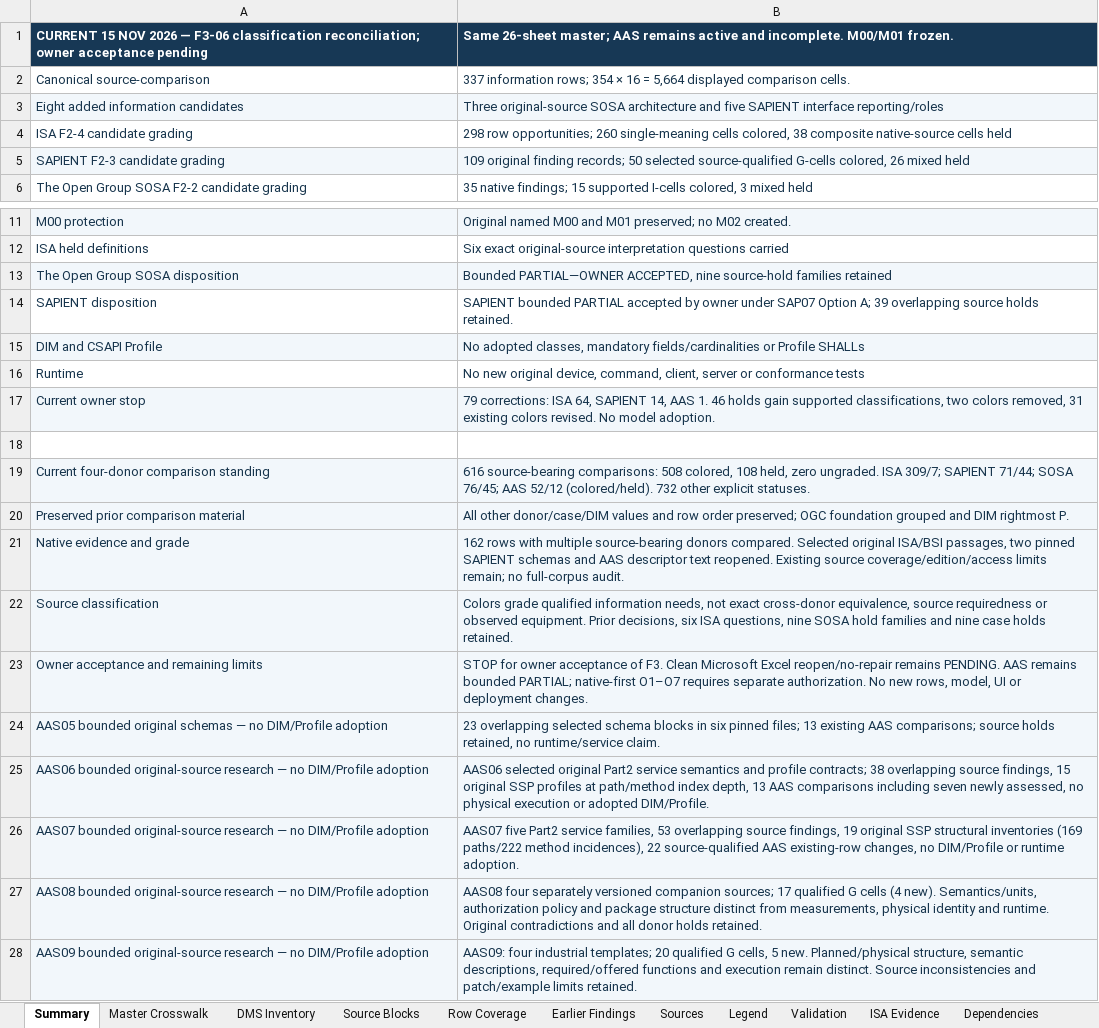
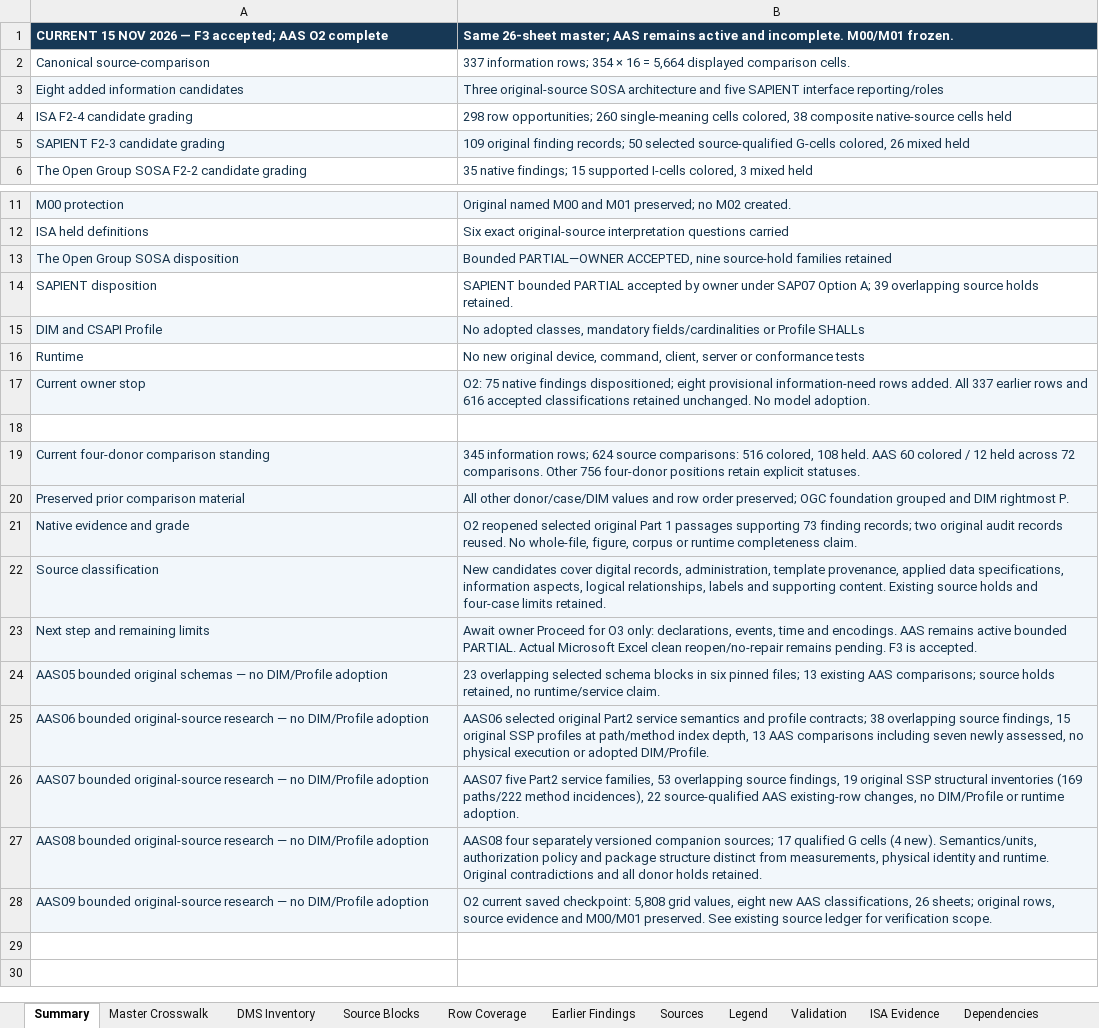
Before and after one commit to OS4CSAPI/glaux-client, an Excel workbook: Docs/Research/DIM_Profile_V2/Donor_DIM_Crosswalk/Master_Donor_Concept_to_DIM_Crosswalk.xlsx, sheet Summary, drawn as a sheet; only a part is shown, gaps mark what is left out; values as stored, in another font and other column widths than the file's, no borders; removed rows and columns are numbered as before the commit, all else as after; the diff names each change by its address in the sheet, - before the commit and + after, or states it on an @@ line.

Commit message:
Complete recovered AAS O2 identity and structure candidates; preserve accepted F3 baseline

```diff
--- a/Docs/Research/DIM_Profile_V2/Donor_DIM_Crosswalk/Master_Donor_Concept_to_DIM_Crosswalk.xlsx (sheet Summary)
+++ b/Docs/Research/DIM_Profile_V2/Donor_DIM_Crosswalk/Master_Donor_Concept_to_DIM_Crosswalk.xlsx (sheet Summary)
-A1: …2026 — F3-06 classification reconciliation; owner acceptance pending
+A1: …2026 — F3 accepted; AAS O2 complete
-B17: 79 corrections: ISA 64, SAPIENT 14, AAS 1. 46 holds gain supported classifications, two colors removed, 31 existing colors revised. No model…
+B17: O2: 75 native findings dispositioned; eight provisional information-need rows added. All 337 earlier rows and 616 accepted classifications retained unchanged. No model…
-B19: 616 source-bearing comparisons: 508 colored, 108 held, zero ungraded. ISA 309/7; SAPIENT 71/44; SOSA 76/45; AAS 52/12 (colored/held). 732 other explicit statuses.
+B19: 345 information rows; 624 source comparisons: 516 colored, 108 held. AAS 60 colored / 12 held across 72 comparisons. Other 756 four-donor positions retain explicit statuses.
-B21: 162 rows with multiple source-bearing donors compared. Selected original ISA/BSI passages, two pinned SAPIENT schemas and AAS descriptor text reopened. Existing source coverage/edition/access limits remain; no full-corpus audit.
+B21: O2 reopened selected original Part 1 passages supporting 73 finding records; two original audit records reused. No whole-file, figure, corpus or runtime completeness claim.
-B22: Colors grade qualified information needs, not exact cross-donor equivalence, source requiredness or observed equipment. Prior decisions, six ISA questions, nine SOSA hold families and nine case holds retained.
+B22: New candidates cover digital records, administration, template provenance, applied data specifications, information aspects, logical relationships, labels and supporting content. Existing source holds and four-case limits retained.
-row 23: Owner acceptance and remaining limits | STOP for owner acceptance of F3. Clean Microsoft Excel reopen/no-repair remains PENDING. AAS remains bounded PARTIAL; native-first O1–O7 requires separate authorization. No new rows, model, UI or deployment changes.
+row 23: Next step and remaining limits | Await owner Proceed for O3 only: declarations, events, time and encodings. AAS remains active bounded PARTIAL. Actual Microsoft Excel clean reopen/no-repair remains pending. F3 is accepted.
-B28: AAS09: four industrial templates; 20 qualified G cells, 5 new. Planned/physical structure, semantic descriptions, required/offered functions and execution remain distinct. Source inconsistencies and patch/example limits retained.
+B28: O2 current saved checkpoint: 5,808 grid values, eight new AAS classifications, 26 sheets; original rows, source evidence and M00/M01 preserved. See existing source ledger for verification scope.
```
Also changed, not shown: sheet Master Crosswalk, sheet DIM Register, sheet Validation, sheet Legend, 13 other files.
